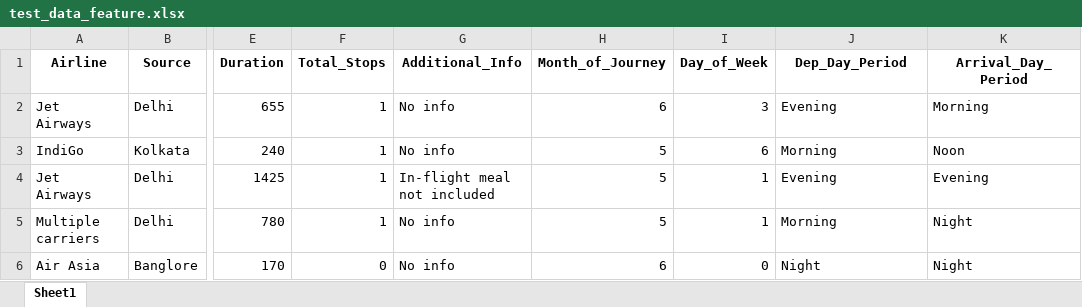
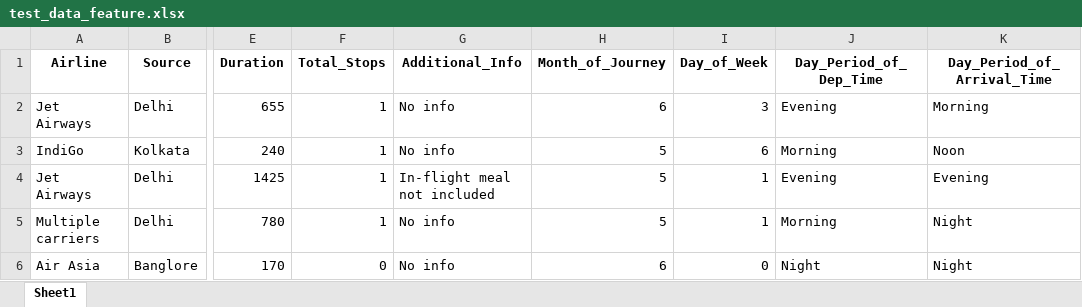
Before and after one commit to nhatnguyen3107/basic_ML, an Excel workbook: raw_feature/test_data_feature.xlsx, sheet Sheet1, drawn as a sheet; only a part is shown, gaps mark what is left out; values as stored, in another font and other column widths than the file's, no borders; the diff names each change by its address in the sheet, - before the commit and + after, or states it on an @@ line.

```diff
--- a/raw_feature/test_data_feature.xlsx (sheet Sheet1)
+++ b/raw_feature/test_data_feature.xlsx (sheet Sheet1)
-J1: Dep_Day_Period
+J1: Day_Period_of_Dep_Time
-K1: Arrival_Day_Period
+K1: Day_Period_of_Arrival_Time
```
Also changed, not shown: clean_data/clean_data_train.xlsx, final_feature/train_data_after_selecting.xlsx, 6 other files.
